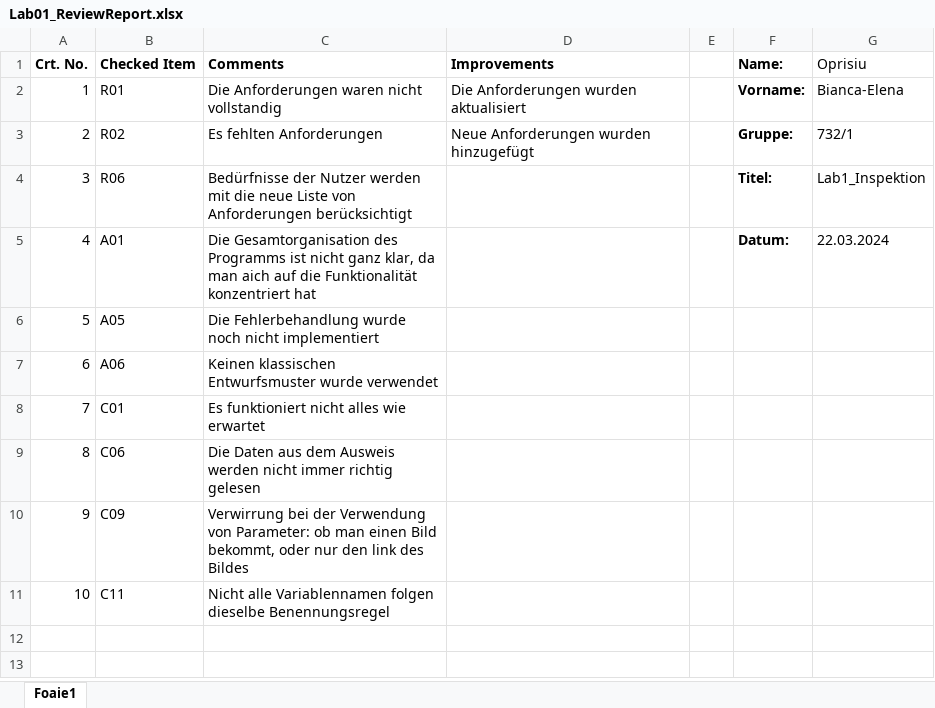
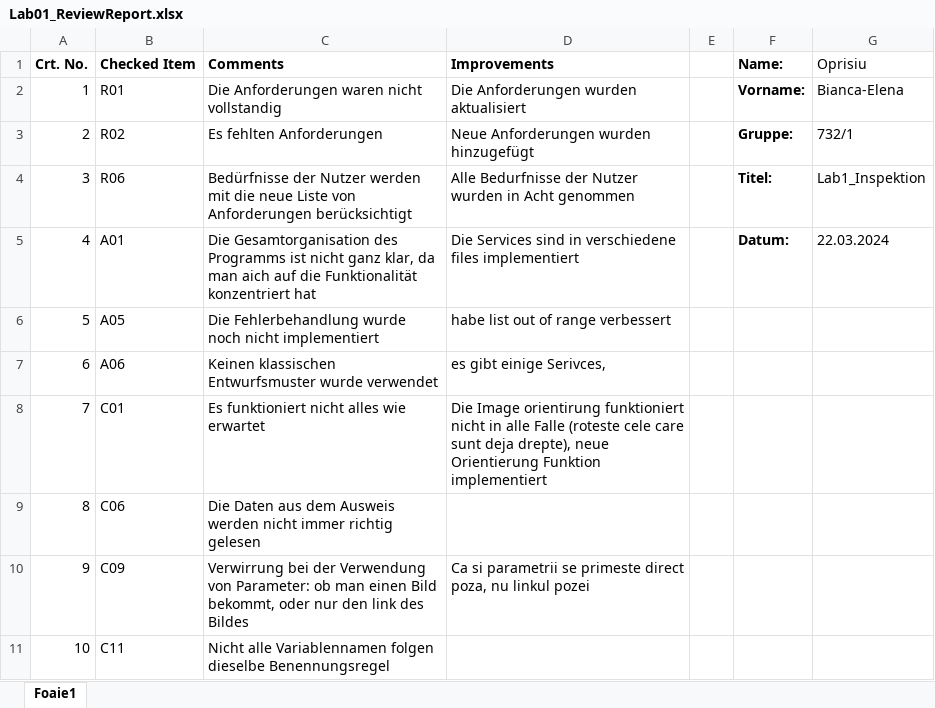
Before and after one commit to BiancaOprisiu/UVSS_OB, an Excel workbook: Doc/Lab1/Lab01_ReviewReport.xlsx, sheet Foaie1, drawn as a sheet; values as stored, in another font and other column widths than the file's, no borders; the diff names each change by its address in the sheet, - before the commit and + after, or states it on an @@ line.

```diff
--- a/Doc/Lab1/Lab01_ReviewReport.xlsx (sheet Foaie1)
+++ b/Doc/Lab1/Lab01_ReviewReport.xlsx (sheet Foaie1)
-D4 (Improvements): (empty)
+D4 (Improvements): Alle Bedurfnisse der Nutzer wurden in Acht genommen
-D5 (Improvements): (empty)
+D5 (Improvements): Die Services sind in verschiedene files implementiert
-D6 (Improvements): (empty)
+D6 (Improvements): habe list out of range verbessert
-D7 (Improvements): (empty)
+D7 (Improvements): es gibt einige Serivces,
-D8 (Improvements): (empty)
+D8 (Improvements): Die Image orientirung funktioniert nicht in alle Falle (roteste cele care sunt deja drepte), neue Orientierung Funktion implementiert
-D10 (Improvements): (empty)
+D10 (Improvements): Ca si parametrii se primeste direct poza, nu linkul pozei
```
Also changed, not shown: 13 other files.
